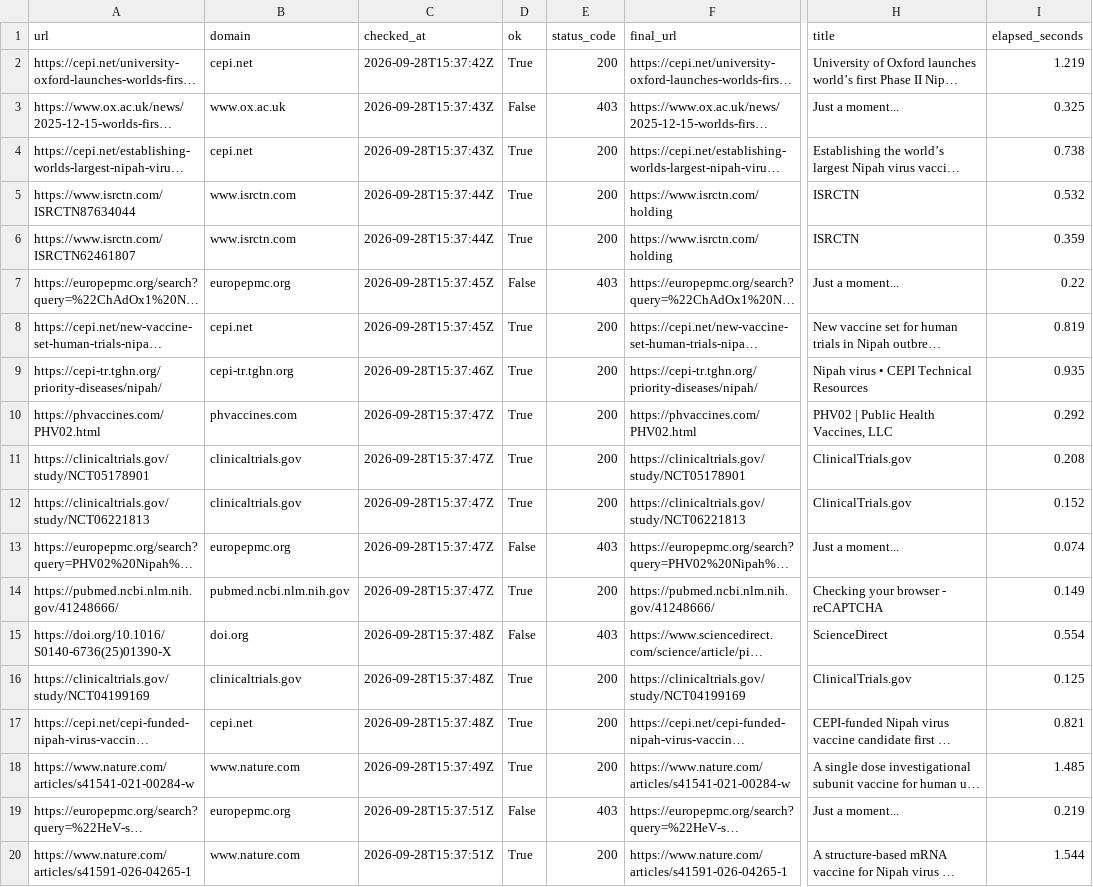
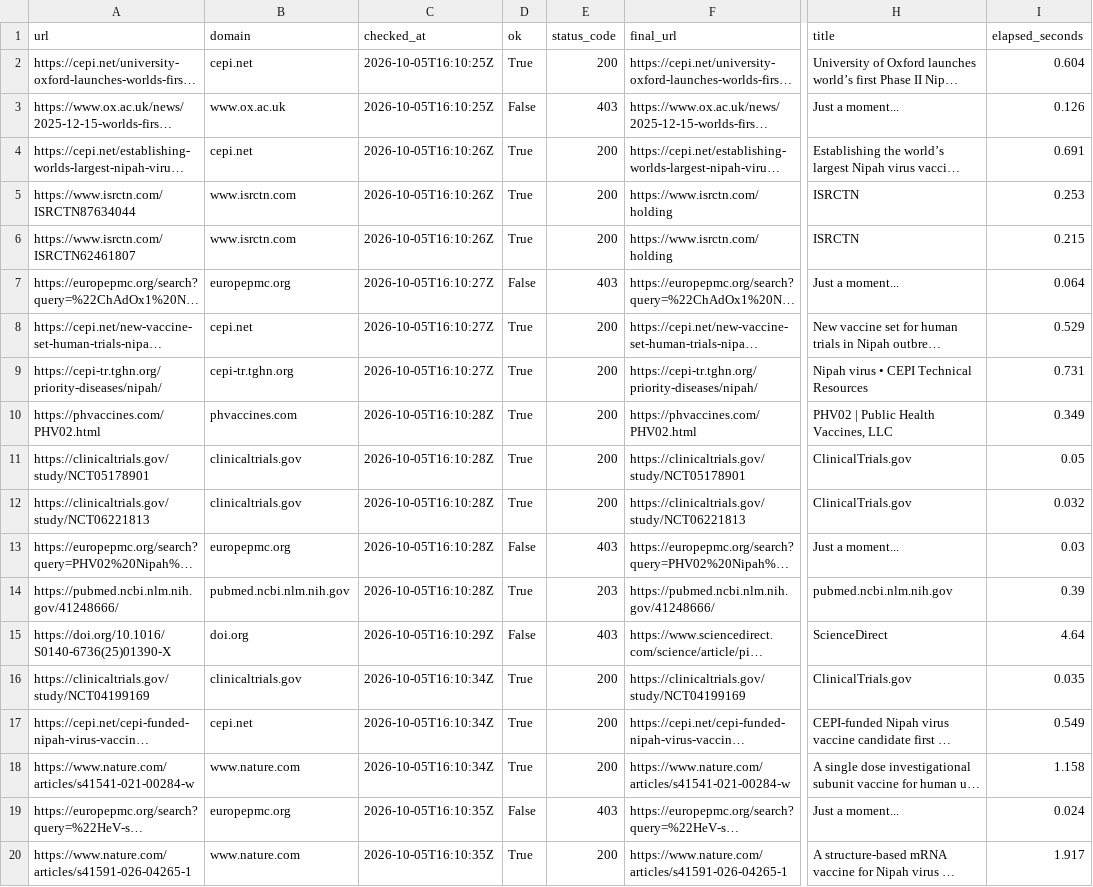
Before and after one commit to AKillikelly/henipavirus-vaccine-development-dashboard, a CSV file: docs/data/source_checks.csv, drawn as a sheet; only a part is shown, gaps mark what is left out; long unchanged cells end in …; the diff covers the shown part only; the diff names each change by its address in the sheet, - before the commit and + after, or states it on an @@ line.

```diff
--- a/docs/data/source_checks.csv
+++ b/docs/data/source_checks.csv
-C2 (checked_at): 2026-09-28T15:37:42Z
+C2 (checked_at): 2026-10-05T16:10:25Z
-I2 (elapsed_seconds): 1.219
+I2 (elapsed_seconds): 0.604
-C3 (checked_at): 2026-09-28T15:37:43Z
+C3 (checked_at): 2026-10-05T16:10:25Z
-I3 (elapsed_seconds): 0.325
+I3 (elapsed_seconds): 0.126
-C4 (checked_at): 2026-09-28T15:37:43Z
+C4 (checked_at): 2026-10-05T16:10:26Z
-I4 (elapsed_seconds): 0.738
+I4 (elapsed_seconds): 0.691
-C5:C6 (checked_at): 2026-09-28T15:37:44Z
+C5:C6 (checked_at): 2026-10-05T16:10:26Z
-I5 (elapsed_seconds): 0.532
+I5 (elapsed_seconds): 0.253
-I6 (elapsed_seconds): 0.359
+I6 (elapsed_seconds): 0.215
-C7:C8 (checked_at): 2026-09-28T15:37:45Z
+C7:C8 (checked_at): 2026-10-05T16:10:27Z
-I7 (elapsed_seconds): 0.22
+I7 (elapsed_seconds): 0.064
-I8 (elapsed_seconds): 0.819
+I8 (elapsed_seconds): 0.529
-C9 (checked_at): 2026-09-28T15:37:46Z
+C9 (checked_at): 2026-10-05T16:10:27Z
-I9 (elapsed_seconds): 0.935
+I9 (elapsed_seconds): 0.731
-C10:C14 (checked_at): 2026-09-28T15:37:47Z
+C10:C14 (checked_at): 2026-10-05T16:10:28Z
-I10 (elapsed_seconds): 0.292
+I10 (elapsed_seconds): 0.349
-I11 (elapsed_seconds): 0.208
+I11 (elapsed_seconds): 0.05
-I12 (elapsed_seconds): 0.152
+I12 (elapsed_seconds): 0.032
-I13 (elapsed_seconds): 0.074
+I13 (elapsed_seconds): 0.03
-E14 (status_code): 200
+E14 (status_code): 203
-H14 (title): Checking your browser - reCAPTCHA
+H14 (title): pubmed.ncbi.nlm.nih.gov
-I14 (elapsed_seconds): 0.149
+I14 (elapsed_seconds): 0.39
-C15 (checked_at): 2026-09-28T15:37:48Z
+C15 (checked_at): 2026-10-05T16:10:29Z
-I15 (elapsed_seconds): 0.554
+I15 (elapsed_seconds): 4.64
-C16:C17 (checked_at): 2026-09-28T15:37:48Z
+C16:C17 (checked_at): 2026-10-05T16:10:34Z
-I16 (elapsed_seconds): 0.125
+I16 (elapsed_seconds): 0.035
-I17 (elapsed_seconds): 0.821
+I17 (elapsed_seconds): 0.549
-C18 (checked_at): 2026-09-28T15:37:49Z
+C18 (checked_at): 2026-10-05T16:10:34Z
-I18 (elapsed_seconds): 1.485
+I18 (elapsed_seconds): 1.158
-C19:C20 (checked_at): 2026-09-28T15:37:51Z
+C19:C20 (checked_at): 2026-10-05T16:10:35Z
-I19 (elapsed_seconds): 0.219
+I19 (elapsed_seconds): 0.024
-I20 (elapsed_seconds): 1.544
+I20 (elapsed_seconds): 1.917
```
Also changed, not shown: 156 edited cells elsewhere in this file, docs/data/henipavirus_development_pipeline_data.csv, 5 other files.
